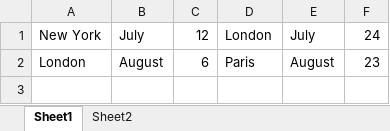
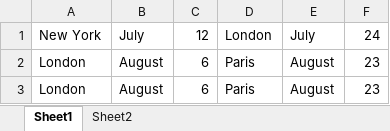
Before and after one commit to Inspiredlouisegilbert/ITHEALTH.RepoCSVmongoTables, an Excel workbook: MyfirstMavenProjectIT/Data/MercuryTourFlights.xlsx, sheet Sheet1, drawn as a sheet; values as stored, in another font and other column widths than the file's, no borders; the diff names each change by its address in the sheet, - before the commit and + after, or states it on an @@ line.

Commit message:
excel

```diff
--- a/MyfirstMavenProjectIT/Data/MercuryTourFlights.xlsx (sheet Sheet1)
+++ b/MyfirstMavenProjectIT/Data/MercuryTourFlights.xlsx (sheet Sheet1)
+row 3: London | August | 6 | Paris | August | 23
```
